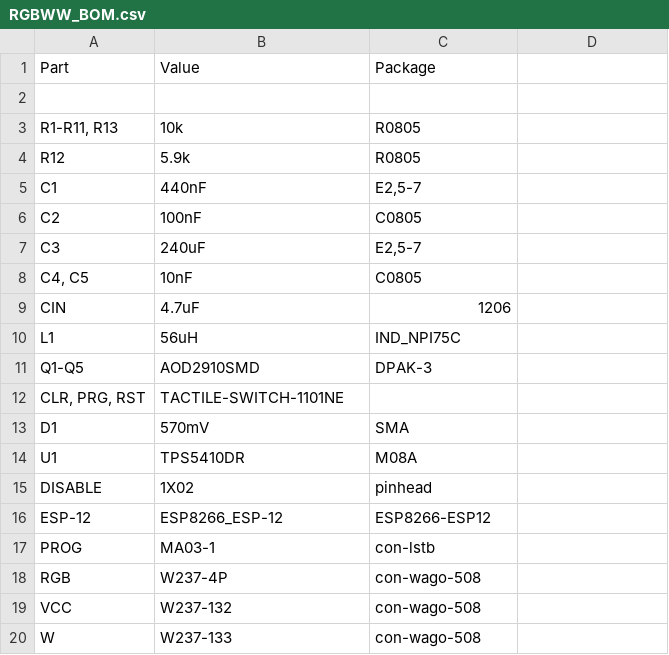
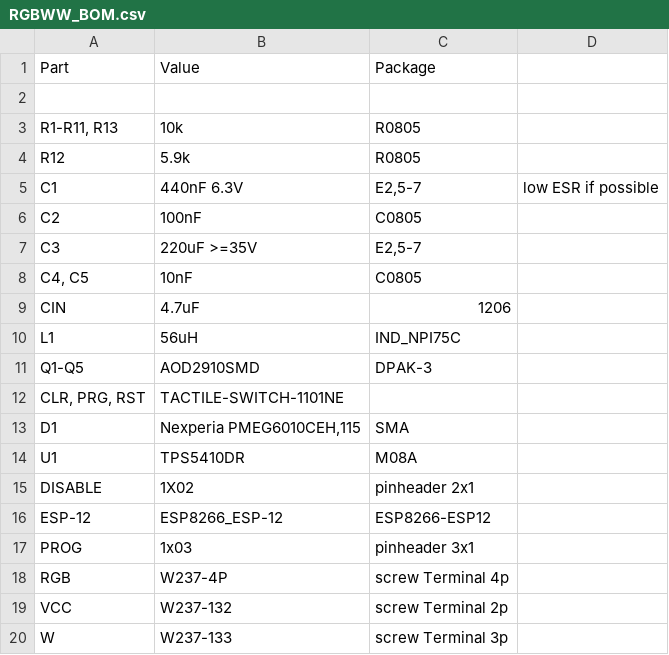
Before and after one commit to pljakobs/esp_rgbww_controller, a CSV file: gerber/RGBWW_BOM.csv, drawn as a sheet; the diff names each change by its address in the sheet, - before the commit and + after, or states it on an @@ line.

```diff
--- a/gerber/RGBWW_BOM.csv
+++ b/gerber/RGBWW_BOM.csv
-B5: 440nF
+B5: 440nF 6.3V
-D5: (empty)
+D5: low ESR if possible
-B7: 240uF
+B7: 220uF >=35V
-B13: 570mV
+B13: Nexperia PMEG6010CEH,115
-C15: pinhead
+C15: pinheader 2x1
-B17: MA03-1
+B17: 1x03
-C17: con-lstb
+C17: pinheader 3x1
-C18: con-wago-508
+C18: screw Terminal 4p
-C19: con-wago-508
+C19: screw Terminal 2p
-C20: con-wago-508
+C20: screw Terminal 3p
```
Also changed, not shown: 29 other files.
